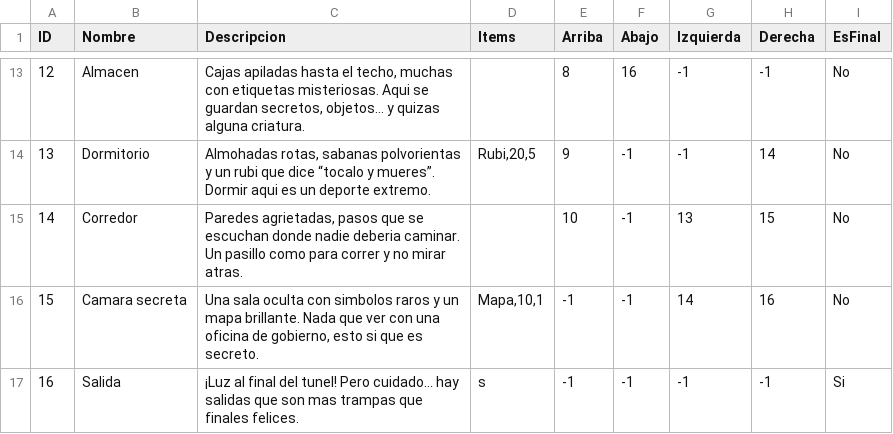
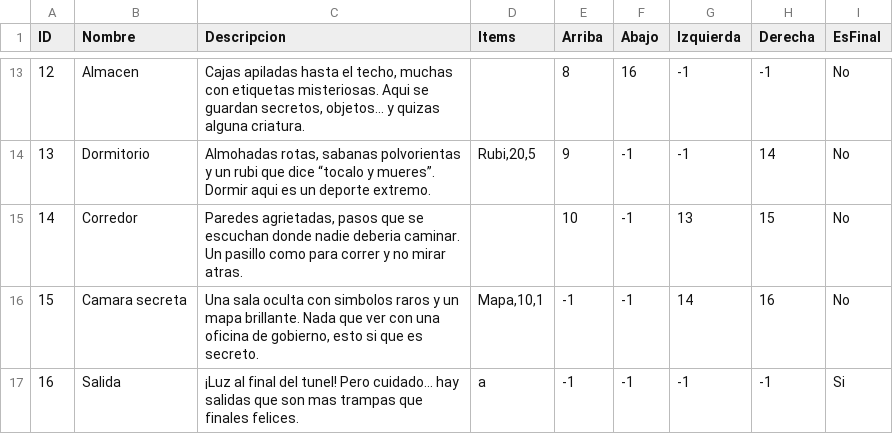
Before and after one commit to BenjaminAllendes/GraphQuest-Tarea-3-Benjamin-Allendes, a CSV file: data/graphquest.csv, drawn as a sheet; only a part is shown, gaps mark what is left out.

```diff
--- a/data/graphquest.csv
+++ b/data/graphquest.csv
@@ -16,2 +16,2 @@ ID,Nombre,Descripcion,Items,Arriba,Abajo,Izquierda,Derecha,EsFinal
 15,Camara secreta,"Una sala oculta con simbolos raros y un mapa brillante. Nada que ver con una oficina de gobierno, esto si que es secreto.","Mapa,10,1",-1,-1,14,16,No
-16,Salida,¡Luz al final del tunel! Pero cuidado... hay salidas que son mas trampas que finales felices.,s,-1,-1,-1,-1,Si
+16,Salida,¡Luz al final del tunel! Pero cuidado... hay salidas que son mas trampas que finales felices.,a,-1,-1,-1,-1,Si
```
Also changed, not shown: 3 other files.
